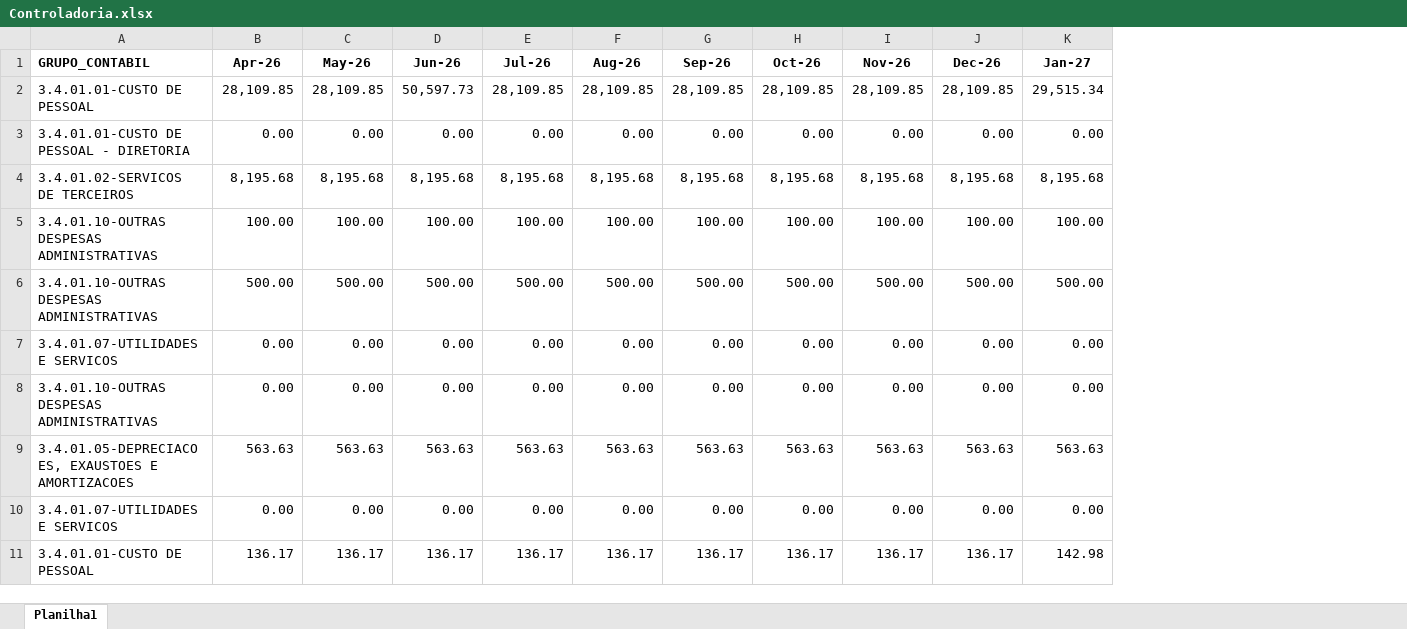
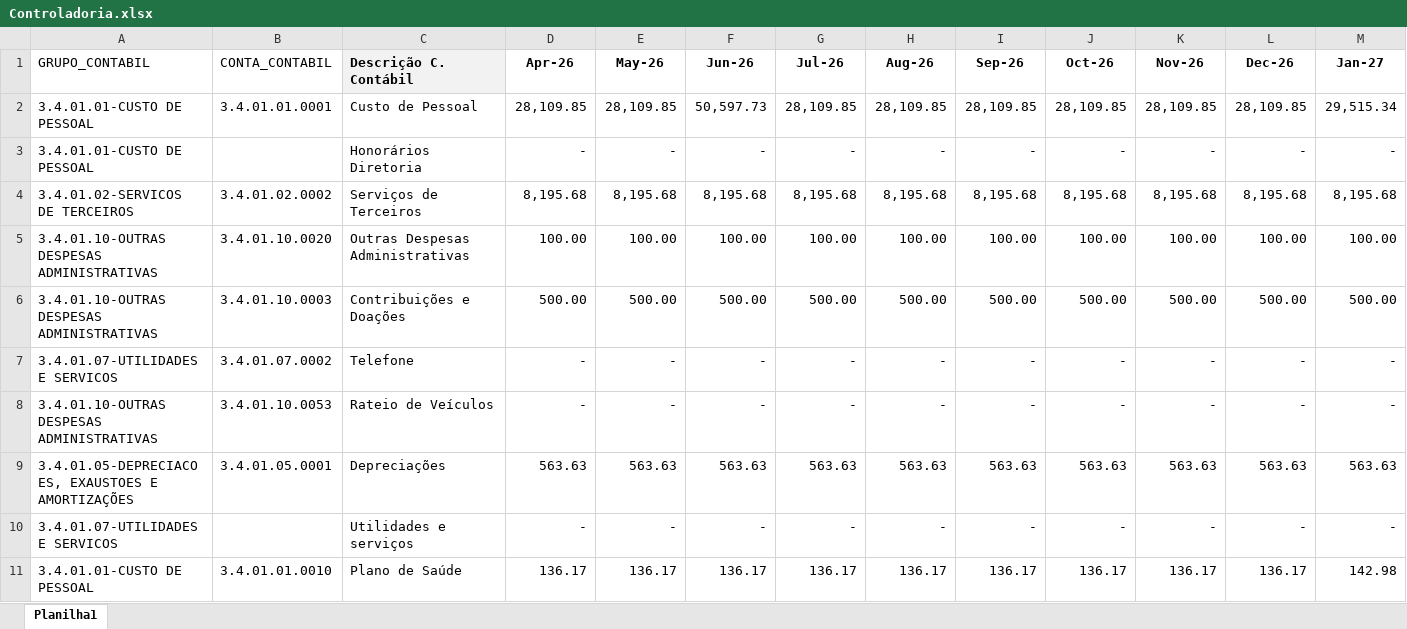
Before and after one commit to Regenier01/budgetflow-insights, an Excel workbook: Orçado/Orça-Despesas Administrativas/Controladoria.xlsx, sheet Planilha1, drawn as a sheet; only a part is shown; values as stored, in another font and other column widths than the file's, no borders; removed rows and columns are numbered as before the commit, all else as after; rows hold the shown columns only; the diff covers the shown part only; the diff names each change by its address in the sheet, - before the commit and + after, or states it on an @@ line.

```diff
--- a/Orçado/Orça-Despesas Administrativas/Controladoria.xlsx (sheet Planilha1)
+++ b/Orçado/Orça-Despesas Administrativas/Controladoria.xlsx (sheet Planilha1)
+column B (CONTA_CONTABIL), row 2: 3.4.01.01.0001; rows 4-6: 3.4.01.02.0002 | 3.4.01.10.0020 | 3.4.01.10.0003; row 9: 3.4.01.05.0001; row 11: 3.4.01.01.0010
+column C (Descrição C. Contábil), row 2: Custo de Pessoal; rows 4-6: Serviços de Terceiros | Outras Despesas Administrativas | Contribuições e Doações; row 9: Depreciações; row 11: Plano de Saúde
-A1 bold: on
+A1 bold: off
-row 3: 3.4.01.01-CUSTO DE PESSOAL - DIRETORIA | 0.00 | 0.00 | 0.00 | 0.00 | 0.00 | 0.00 | 0.00 | 0.00 | 0.00 | 0.00
+row 3: 3.4.01.01-CUSTO DE PESSOAL |  | Honorários Diretoria | - | - | - | - | - | - | - | - | - | -
-row 7: 3.4.01.07-UTILIDADES E SERVICOS | 0.00 | 0.00 | 0.00 | 0.00 | 0.00 | 0.00 | 0.00 | 0.00 | 0.00 | 0.00
-row 8: 3.4.01.10-OUTRAS DESPESAS ADMINISTRATIVAS | 0.00 | 0.00 | 0.00 | 0.00 | 0.00 | 0.00 | 0.00 | 0.00 | 0.00 | 0.00
+row 7: 3.4.01.07-UTILIDADES E SERVICOS | 3.4.01.07.0002 | Telefone | - | - | - | - | - | - | - | - | - | -
+row 8: 3.4.01.10-OUTRAS DESPESAS ADMINISTRATIVAS | 3.4.01.10.0053 | Rateio de Veículos | - | - | - | - | - | - | - | - | - | -
-A9 (GRUPO_CONTABIL): …EXAUSTOES E AMORTIZACOES
+A9 (GRUPO_CONTABIL): …EXAUSTOES E AMORTIZAÇÕES
-row 10: 3.4.01.07-UTILIDADES E SERVICOS | 0.00 | 0.00 | 0.00 | 0.00 | 0.00 | 0.00 | 0.00 | 0.00 | 0.00 | 0.00
+row 10: 3.4.01.07-UTILIDADES E SERVICOS |  | Utilidades e serviços | - | - | - | - | - | - | - | - | - | -
```
Also changed, not shown: 10 added rows, 9 removed rows and 2 edited cells elsewhere in this sheet, Orçado/Orça-Despesas Administrativas/Diretoria.xlsx, Orçado/Orça-Despesas Administrativas/Gestao Administrativa.xlsx, 18 other files.
